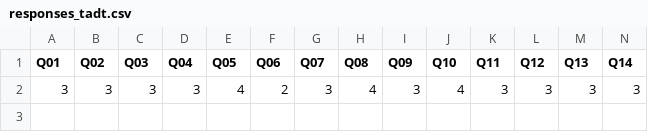
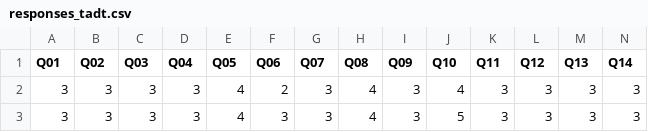
Before and after one commit to project-neo-share/Qmethod-empathy-research, a CSV file: responses_tadt.csv, drawn as a sheet; only a part is shown; rows hold the shown columns only; the diff names each change by its address in the sheet, - before the commit and + after, or states it on an @@ line.

Commit message:
Update responses_tadt.csv at 2025-08-14T00:05:29.882613

```diff
--- a/responses_tadt.csv
+++ b/responses_tadt.csv
+row 3: 3 | 3 | 3 | 3 | 4 | 3 | 3 | 4 | 3 | 5 | 3 | 3 | 3 | 3
```
